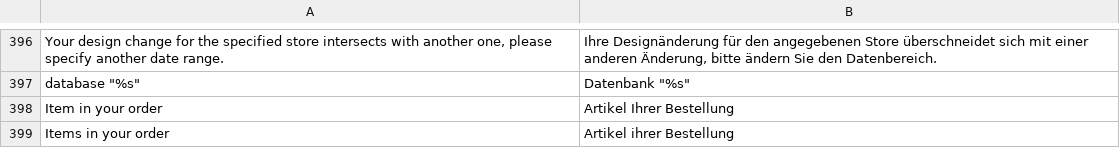
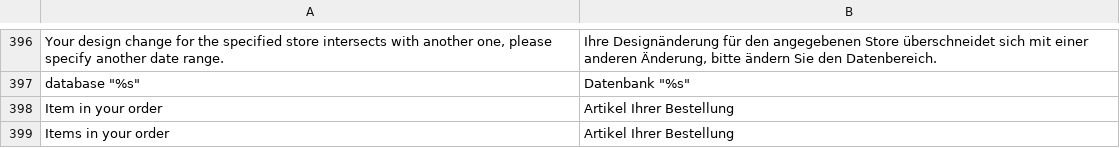
Before and after one commit to riconeitzel/German_LocalePack_de_DE, a CSV file: app/locale/de_DE/Mage_Core.csv, drawn as a sheet; only a part is shown, gaps mark what is left out.

Commit message:
Fixed german typo

```diff
--- a/app/locale/de_DE/Mage_Core.csv
+++ b/app/locale/de_DE/Mage_Core.csv
@@ -400,2 +400,2 @@
 "Item in your order","Artikel Ihrer Bestellung"
-"Items in your order","Artikel ihrer Bestellung"
+"Items in your order","Artikel Ihrer Bestellung"
```
